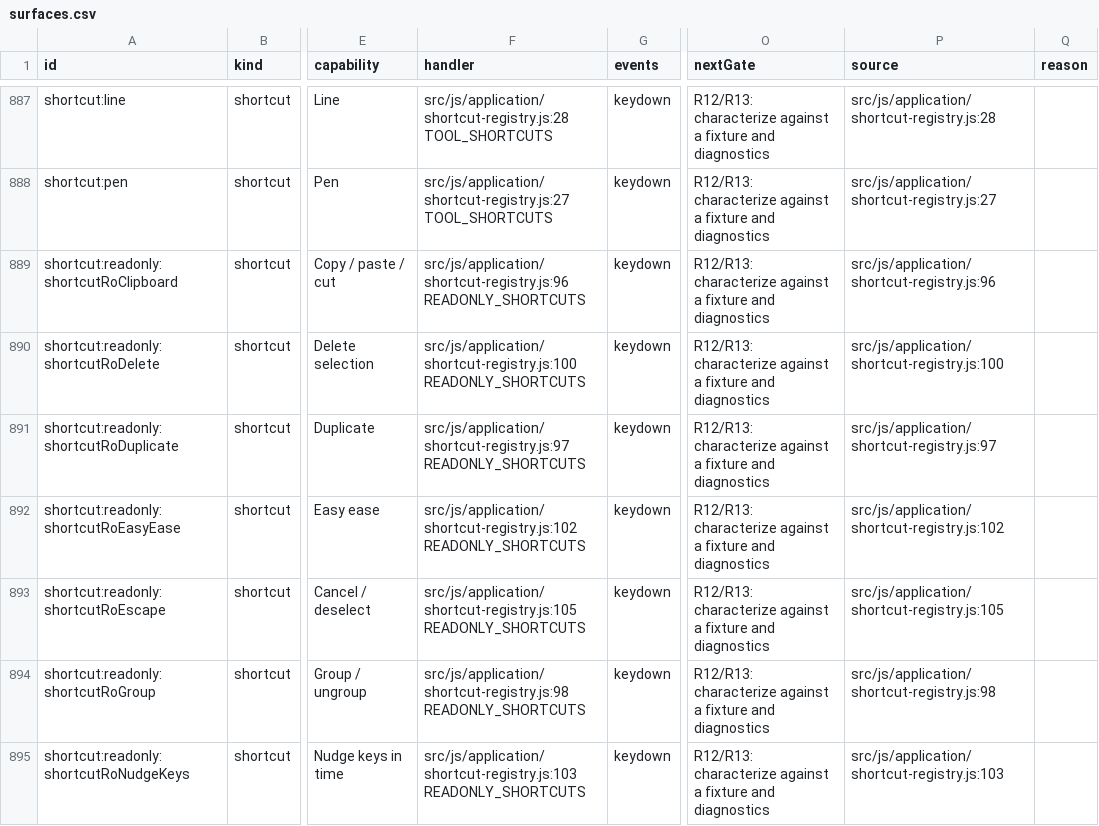
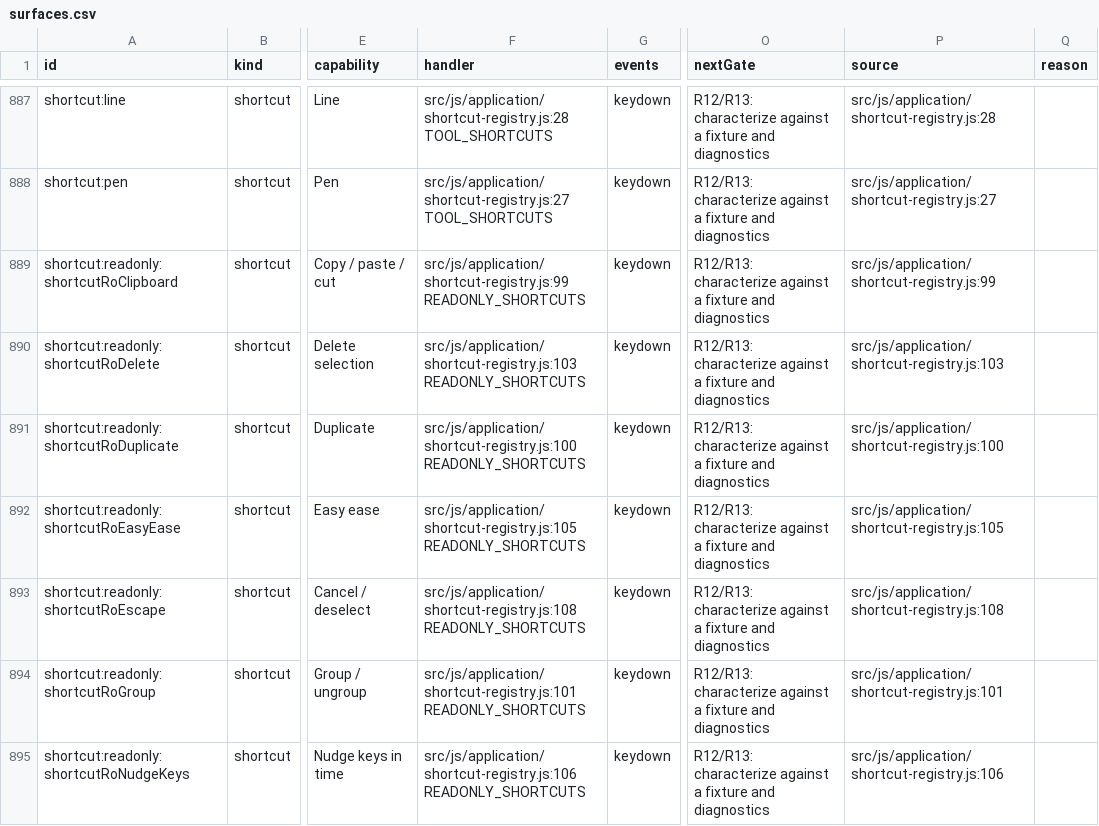
Before and after one commit to mysteropodes/nemo, a CSV file: engineering/inventory/surfaces.csv, drawn as a sheet; only a part is shown, gaps mark what is left out; the diff covers the shown part only; the diff names each change by its address in the sheet, - before the commit and + after, or states it on an @@ line.

Commit message:
Refresh app-js coverage pins and inventory

```diff
--- a/engineering/inventory/surfaces.csv
+++ b/engineering/inventory/surfaces.csv
-F889 (handler): src/js/application/shortcut-registry.js:96 READONLY_SHORTCUTS
+F889 (handler): src/js/application/shortcut-registry.js:99 READONLY_SHORTCUTS
-P889 (source): src/js/application/shortcut-registry.js:96
+P889 (source): src/js/application/shortcut-registry.js:99
-F890 (handler): src/js/application/shortcut-registry.js:100 READONLY_SHORTCUTS
+F890 (handler): src/js/application/shortcut-registry.js:103 READONLY_SHORTCUTS
-P890 (source): src/js/application/shortcut-registry.js:100
+P890 (source): src/js/application/shortcut-registry.js:103
-F891 (handler): src/js/application/shortcut-registry.js:97 READONLY_SHORTCUTS
+F891 (handler): src/js/application/shortcut-registry.js:100 READONLY_SHORTCUTS
-P891 (source): src/js/application/shortcut-registry.js:97
+P891 (source): src/js/application/shortcut-registry.js:100
-F892 (handler): src/js/application/shortcut-registry.js:102 READONLY_SHORTCUTS
+F892 (handler): src/js/application/shortcut-registry.js:105 READONLY_SHORTCUTS
-P892 (source): src/js/application/shortcut-registry.js:102
+P892 (source): src/js/application/shortcut-registry.js:105
-F893 (handler): src/js/application/shortcut-registry.js:105 READONLY_SHORTCUTS
+F893 (handler): src/js/application/shortcut-registry.js:108 READONLY_SHORTCUTS
-P893 (source): src/js/application/shortcut-registry.js:105
+P893 (source): src/js/application/shortcut-registry.js:108
-F894 (handler): src/js/application/shortcut-registry.js:98 READONLY_SHORTCUTS
+F894 (handler): src/js/application/shortcut-registry.js:101 READONLY_SHORTCUTS
-P894 (source): src/js/application/shortcut-registry.js:98
+P894 (source): src/js/application/shortcut-registry.js:101
-F895 (handler): src/js/application/shortcut-registry.js:103 READONLY_SHORTCUTS
+F895 (handler): src/js/application/shortcut-registry.js:106 READONLY_SHORTCUTS
-P895 (source): src/js/application/shortcut-registry.js:103
+P895 (source): src/js/application/shortcut-registry.js:106
```
Also changed, not shown: 24 edited cells elsewhere in this file, 3 other files.
